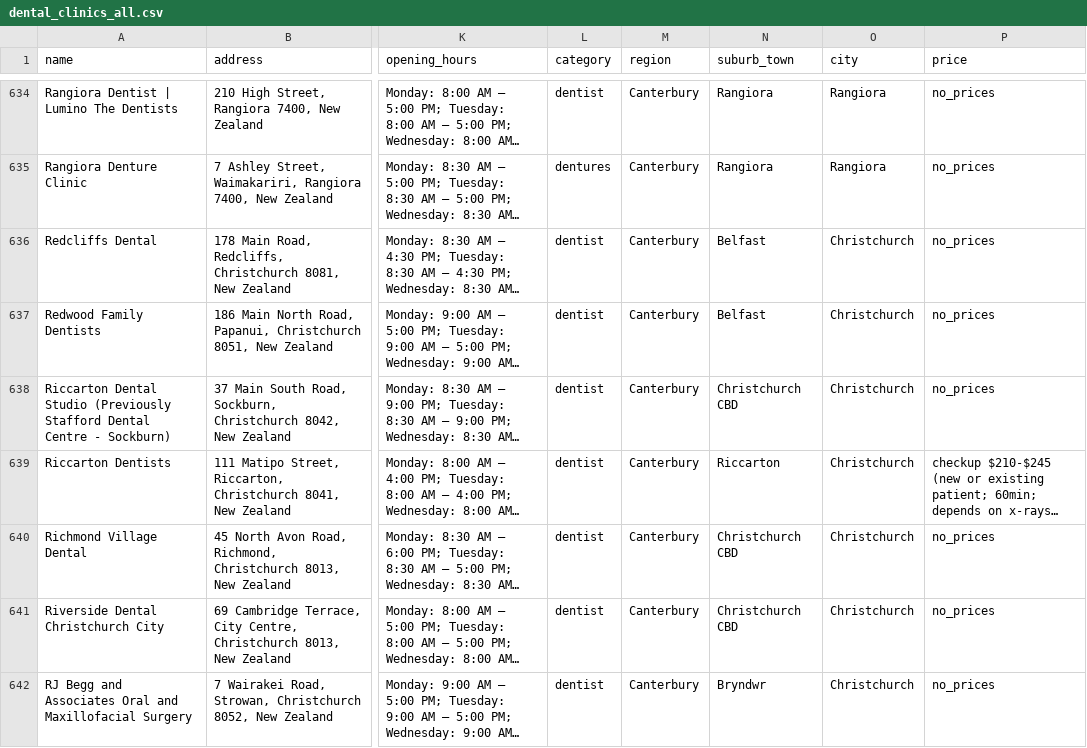
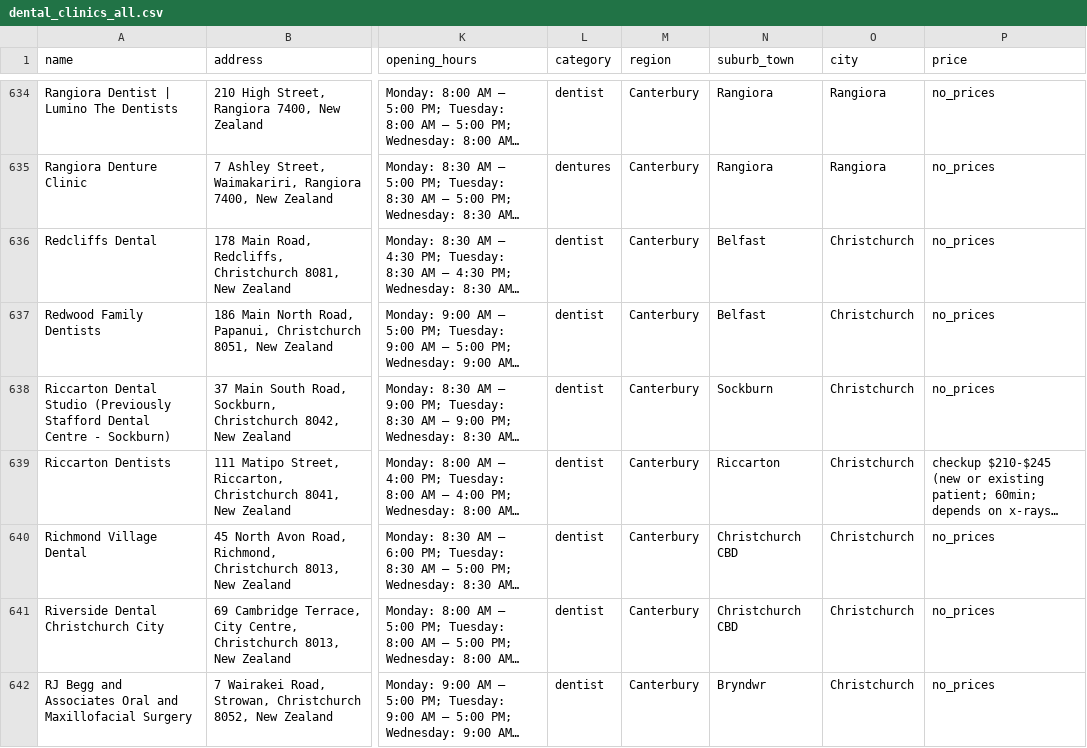
Before and after one commit to The-Directory-Guys/Dental.Directory, a CSV file: dental_clinics_all.csv, drawn as a sheet; only a part is shown, gaps mark what is left out; long unchanged cells end in …; the diff names each change by its address in the sheet, - before the commit and + after, or states it on an @@ line.

```diff
--- a/dental_clinics_all.csv
+++ b/dental_clinics_all.csv
-N638 (suburb_town): Christchurch CBD
+N638 (suburb_town): Sockburn
```
Also changed, not shown: 2 other files.
